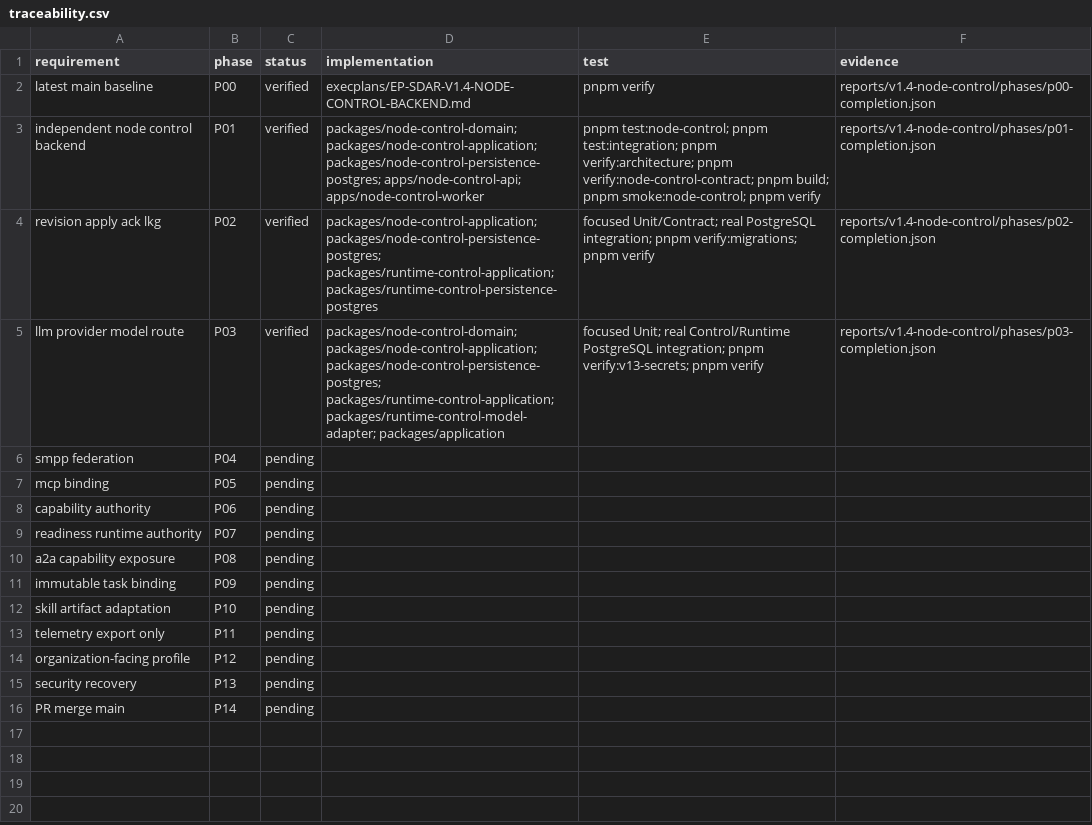
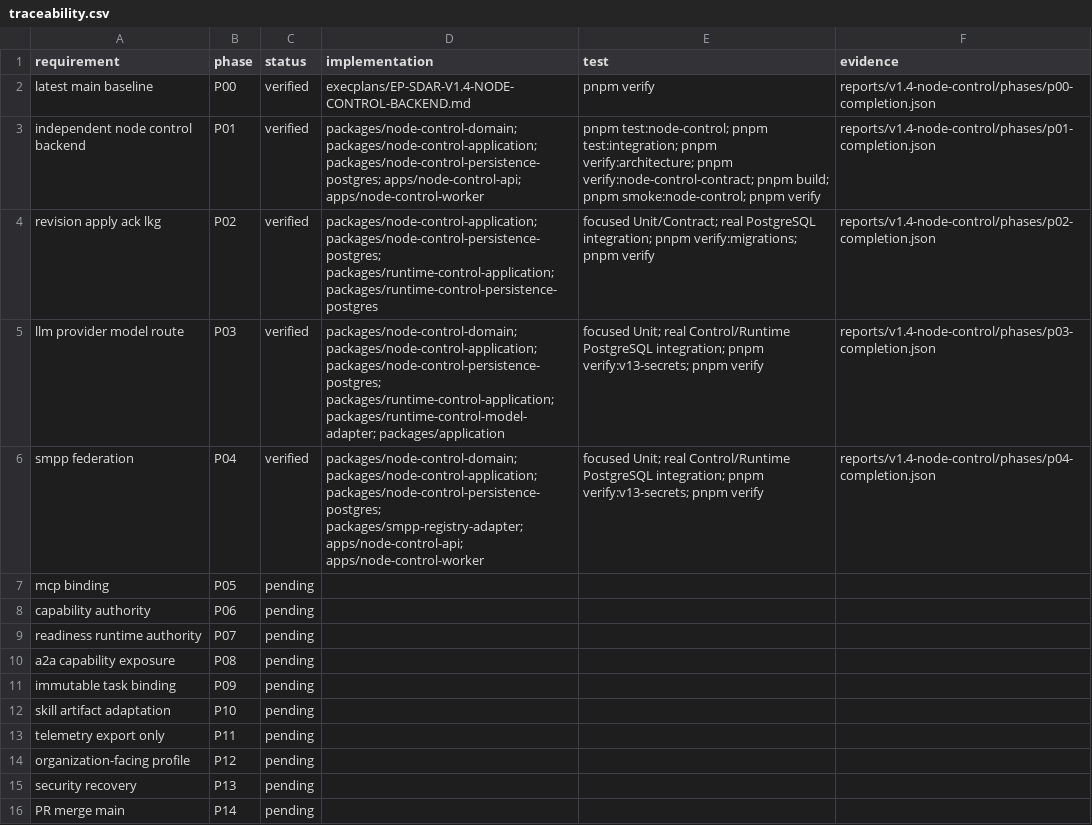
Before and after one commit to zhouwen-giser/skill-driven-agent-runtime, a CSV file: reports/v1.4-node-control/traceability.csv, drawn as a sheet.

Commit message:
docs(v1.4-p04): record completion evidence

```diff
--- a/reports/v1.4-node-control/traceability.csv
+++ b/reports/v1.4-node-control/traceability.csv
@@ -5,3 +5,3 @@ revision apply ack lkg,P02,verified,"packages/node-control-application; packages
 llm provider model route,P03,verified,"packages/node-control-domain; packages/node-control-application; packages/node-control-persistence-postgres; packages/runtime-control-application; packages/runtime-control-model-adapter; packages/application","focused Unit; real Control/Runtime PostgreSQL integration; pnpm verify:v13-secrets; pnpm verify",reports/v1.4-node-control/phases/p03-completion.json
-smpp federation,P04,pending,,,
+smpp federation,P04,verified,"packages/node-control-domain; packages/node-control-application; packages/node-control-persistence-postgres; packages/smpp-registry-adapter; apps/node-control-api; apps/node-control-worker","focused Unit; real Control/Runtime PostgreSQL integration; pnpm verify:v13-secrets; pnpm verify",reports/v1.4-node-control/phases/p04-completion.json
 mcp binding,P05,pending,,,
```
Also changed, not shown: 8 other files.
